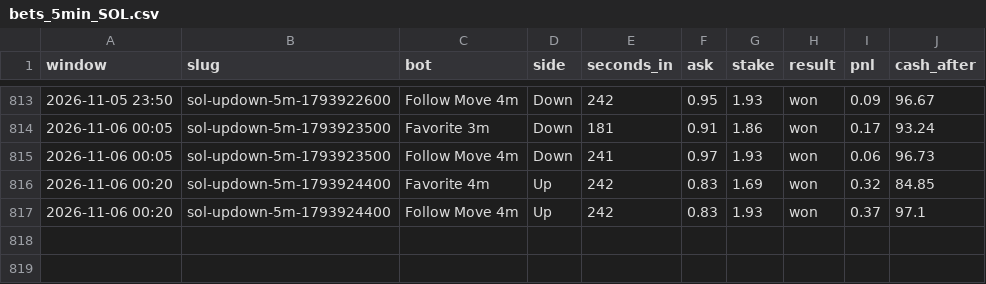
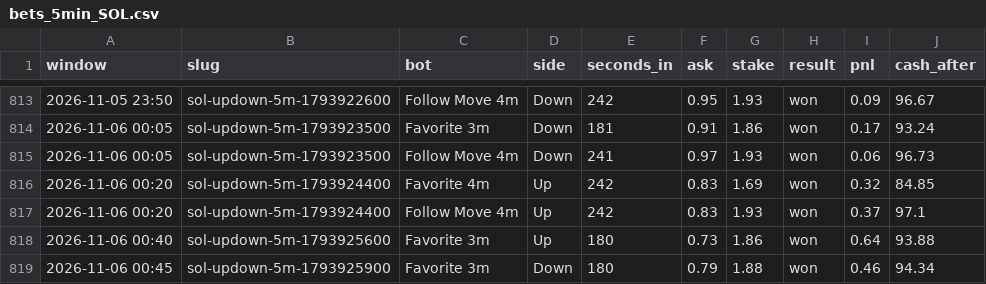
Before and after one commit to skeatonbeat-bot/bot-lab, a CSV file: live/bets_5min_SOL.csv, drawn as a sheet; only a part is shown, gaps mark what is left out; the diff names each change by its address in the sheet, - before the commit and + after, or states it on an @@ line.

```diff
--- a/live/bets_5min_SOL.csv
+++ b/live/bets_5min_SOL.csv
+row 818: 2026-11-06 00:40 | sol-updown-5m-1793925600 | Favorite 3m | Up | 180 | 0.73 | 1.86 | won | 0.64 | 93.88
+row 819: 2026-11-06 00:45 | sol-updown-5m-1793925900 | Favorite 3m | Down | 180 | 0.79 | 1.88 | won | 0.46 | 94.34
```
Also changed, not shown: live/bets_5min_DOGE.csv, live/bets_5min_ETH.csv, 9 other files.
